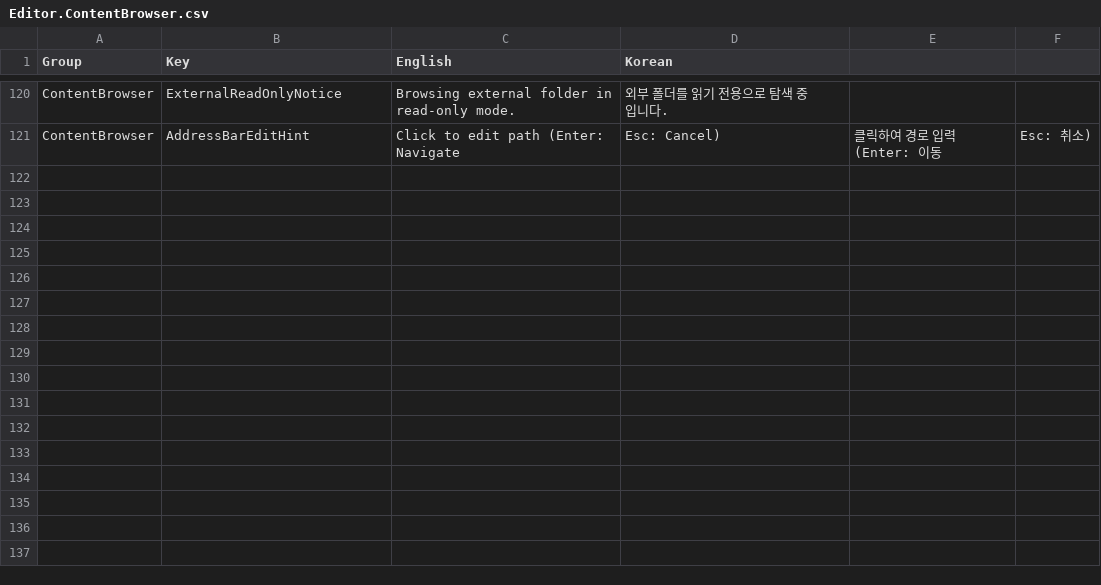
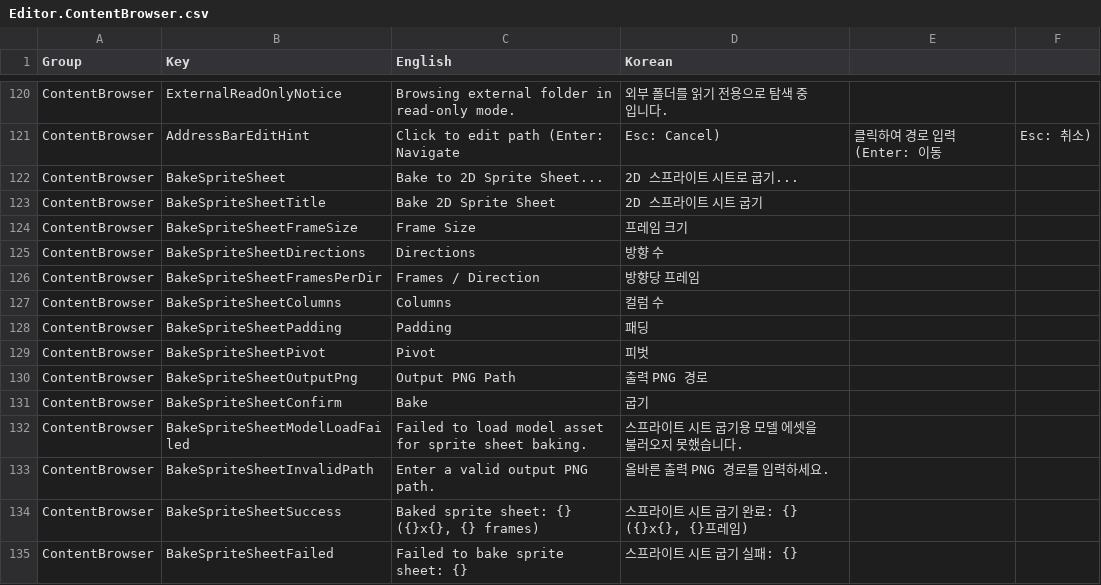
Before and after one commit to Bamtoliya/BamEngine, a CSV file: Editor/Resources/Data/Localization/Editor.ContentBrowser.csv, drawn as a sheet; only a part is shown, gaps mark what is left out; the diff names each change by its address in the sheet, - before the commit and + after, or states it on an @@ line.

Commit message:
feat(Engine,Editor): SpriteSheetBaker 에디터 UI 연동 및 인게임 설정 메뉴 런타임 키 리매핑 UI 추가

```diff
--- a/Editor/Resources/Data/Localization/Editor.ContentBrowser.csv
+++ b/Editor/Resources/Data/Localization/Editor.ContentBrowser.csv
+row 122: ContentBrowser | BakeSpriteSheet | Bake to 2D Sprite Sheet... | 2D 스프라이트 시트로 굽기...
+row 123: ContentBrowser | BakeSpriteSheetTitle | Bake 2D Sprite Sheet | 2D 스프라이트 시트 굽기
+row 124: ContentBrowser | BakeSpriteSheetFrameSize | Frame Size | 프레임 크기
+row 125: ContentBrowser | BakeSpriteSheetDirections | Directions | 방향 수
+row 126: ContentBrowser | BakeSpriteSheetFramesPerDir | Frames / Direction | 방향당 프레임
+row 127: ContentBrowser | BakeSpriteSheetColumns | Columns | 컬럼 수
+row 128: ContentBrowser | BakeSpriteSheetPadding | Padding | 패딩
+row 129: ContentBrowser | BakeSpriteSheetPivot | Pivot | 피벗
+row 130: ContentBrowser | BakeSpriteSheetOutputPng | Output PNG Path | 출력 PNG 경로
+row 131: ContentBrowser | BakeSpriteSheetConfirm | Bake | 굽기
+row 132: ContentBrowser | BakeSpriteSheetModelLoadFailed | Failed to load model asset for sprite sheet baking. | 스프라이트 시트 굽기용 모델 에셋을 불러오지 못했습니다.
+row 133: ContentBrowser | BakeSpriteSheetInvalidPath | Enter a valid output PNG path. | 올바른 출력 PNG 경로를 입력하세요.
+row 134: ContentBrowser | BakeSpriteSheetSuccess | Baked sprite sheet: {} ({}x{}, {} frames) | 스프라이트 시트 굽기 완료: {} ({}x{}, {}프레임)
+row 135: ContentBrowser | BakeSpriteSheetFailed | Failed to bake sprite sheet: {} | 스프라이트 시트 굽기 실패: {}
```
Also changed, not shown: Engine/Resources/Data/Localization/Engine.csv, 10 other files.
